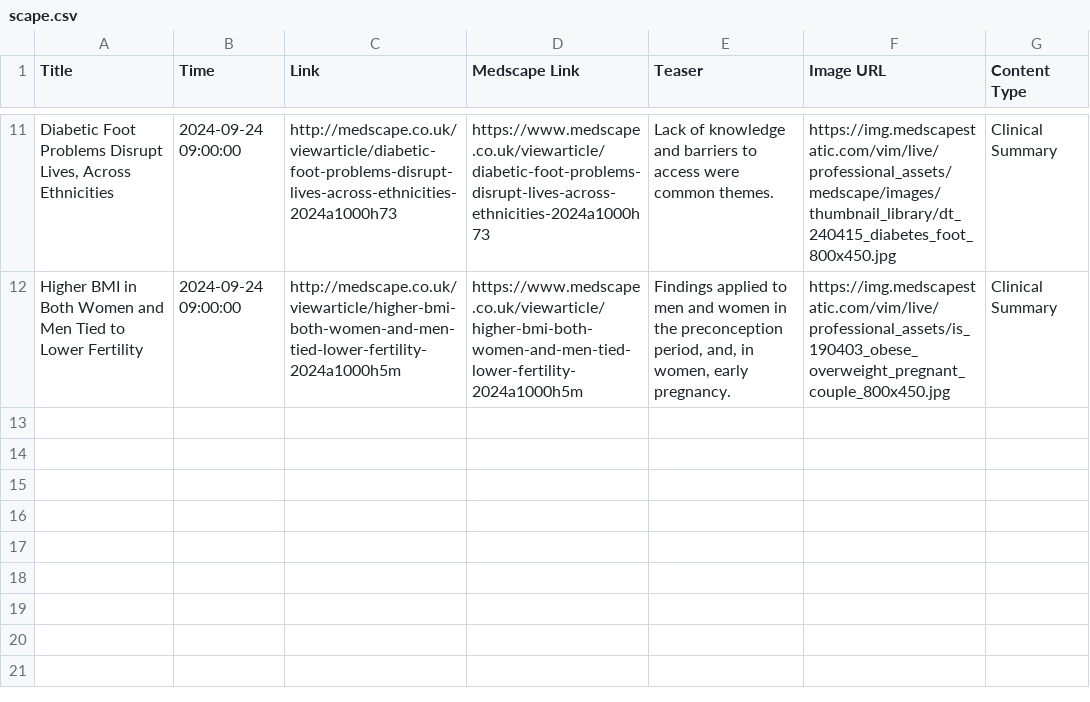
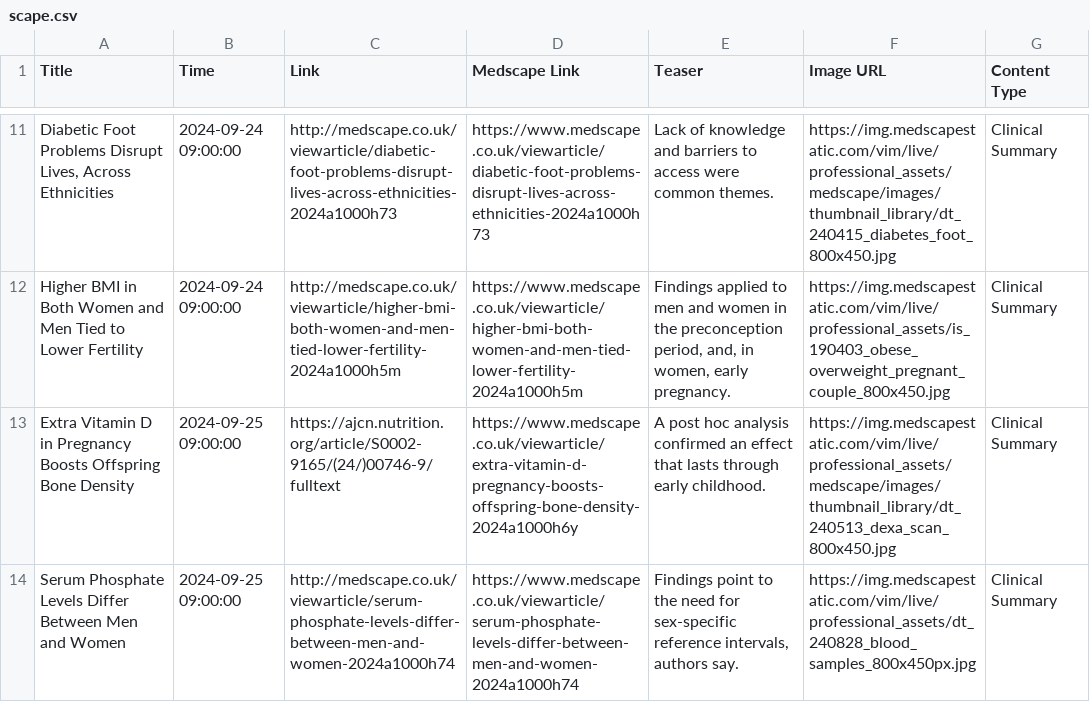
Before and after one commit to nuancedtire/mead, a CSV file: databases/scape.csv, drawn as a sheet; only a part is shown, gaps mark what is left out; the diff names each change by its address in the sheet, - before the commit and + after, or states it on an @@ line.

```diff
--- a/databases/scape.csv
+++ b/databases/scape.csv
+row 13: Extra Vitamin D in Pregnancy Boosts Offspring Bone Density | 2024-09-25 09:00:00 | https://ajcn.nutrition.org/article/S0002-9165/(24/)00746-9/fulltext | https://www.medscape.co.uk/viewarticle/extra-vitamin-d-pregnancy-boosts-offspring-bone-density-2024a1000h6y | A post hoc analysis confirmed an effect that lasts through early childhood. | https://img.medscapestatic.com/vim/live/professional_assets/medscape/images/thumbnail_library/dt_240513_dexa_scan_800x450.jpg | Clinical Summary
+row 14: Serum Phosphate Levels Differ Between Men and Women | 2024-09-25 09:00:00 | http://medscape.co.uk/viewarticle/serum-phosphate-levels-differ-between-men-and-women-2024a1000h74 | https://www.medscape.co.uk/viewarticle/serum-phosphate-levels-differ-between-men-and-women-2024a1000h74 | Findings point to the need for sex-specific reference intervals, authors say. | https://img.medscapestatic.com/vim/live/professional_assets/dt_240828_blood_samples_800x450px.jpg | Clinical Summary
```
Also changed, not shown: 9 other files.
